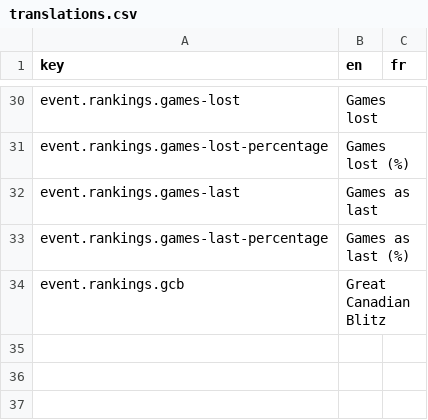
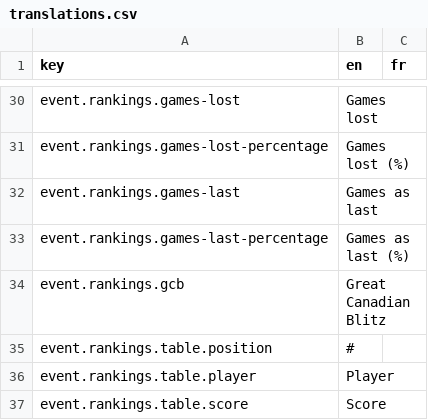
Before and after one commit to BGWE/BoardgameWE-UI, a CSV file: boardgame-ui/src/locales/translations.csv, drawn as a sheet; only a part is shown, gaps mark what is left out; the diff names each change by its address in the sheet, - before the commit and + after, or states it on an @@ line.

Commit message:
Translate ranking table column names

```diff
--- a/boardgame-ui/src/locales/translations.csv
+++ b/boardgame-ui/src/locales/translations.csv
+row 35: event.rankings.table.position | #
+row 36: event.rankings.table.player | Player
+row 37: event.rankings.table.score | Score
```
Also changed, not shown: 1 other file.
